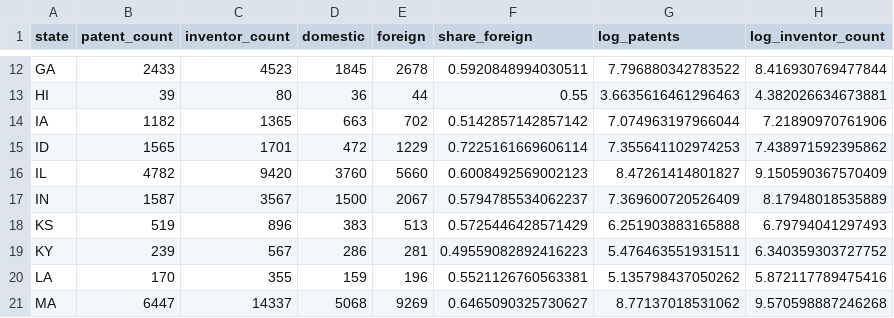
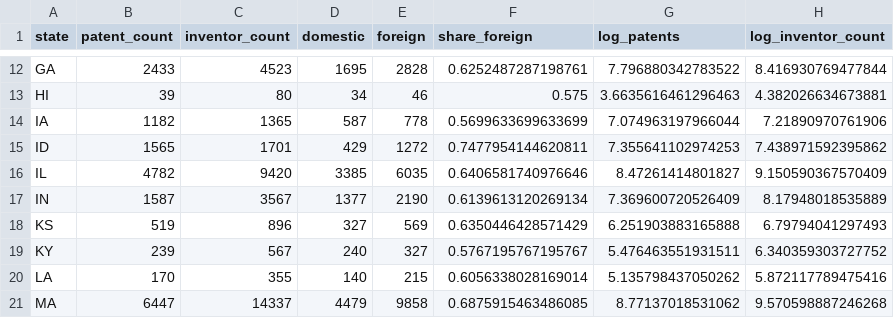
Before and after one commit to corybaird/datascience-publicpolicy-2026, a CSV file: data/final_project/qicheng-lee/clean/state_cross_section.csv, drawn as a sheet; only a part is shown, gaps mark what is left out; the diff covers the shown part only; the diff names each change by its address in the sheet, - before the commit and + after, or states it on an @@ line.

```diff
--- a/data/final_project/qicheng-lee/clean/state_cross_section.csv
+++ b/data/final_project/qicheng-lee/clean/state_cross_section.csv
-D12 (domestic): 1845
+D12 (domestic): 1695
-E12 (foreign): 2678
+E12 (foreign): 2828
-F12 (share_foreign): 0.5920848994030511
+F12 (share_foreign): 0.6252487287198761
-D13 (domestic): 36
+D13 (domestic): 34
-E13 (foreign): 44
+E13 (foreign): 46
-F13 (share_foreign): 0.55
+F13 (share_foreign): 0.575
-D14 (domestic): 663
+D14 (domestic): 587
-E14 (foreign): 702
+E14 (foreign): 778
-F14 (share_foreign): 0.5142857142857142
+F14 (share_foreign): 0.5699633699633699
-D15 (domestic): 472
+D15 (domestic): 429
-E15 (foreign): 1229
+E15 (foreign): 1272
-F15 (share_foreign): 0.7225161669606114
+F15 (share_foreign): 0.7477954144620811
-D16 (domestic): 3760
+D16 (domestic): 3385
-E16 (foreign): 5660
+E16 (foreign): 6035
-F16 (share_foreign): 0.6008492569002123
+F16 (share_foreign): 0.6406581740976646
-D17 (domestic): 1500
+D17 (domestic): 1377
-E17 (foreign): 2067
+E17 (foreign): 2190
-F17 (share_foreign): 0.5794785534062237
+F17 (share_foreign): 0.6139613120269134
-D18 (domestic): 383
+D18 (domestic): 327
-E18 (foreign): 513
+E18 (foreign): 569
-F18 (share_foreign): 0.5725446428571429
+F18 (share_foreign): 0.6350446428571429
-D19 (domestic): 286
+D19 (domestic): 240
-E19 (foreign): 281
+E19 (foreign): 327
-F19 (share_foreign): 0.49559082892416223
+F19 (share_foreign): 0.5767195767195767
-D20 (domestic): 159
+D20 (domestic): 140
-E20 (foreign): 196
+E20 (foreign): 215
-F20 (share_foreign): 0.5521126760563381
+F20 (share_foreign): 0.6056338028169014
-D21 (domestic): 5068
+D21 (domestic): 4479
-E21 (foreign): 9269
+E21 (foreign): 9858
-F21 (share_foreign): 0.6465090325730627
+F21 (share_foreign): 0.6875915463486085
```
Also changed, not shown: 123 edited cells elsewhere in this file, data/final_project/qicheng-lee/clean/nationality_breakdown.csv, 4 other files.
